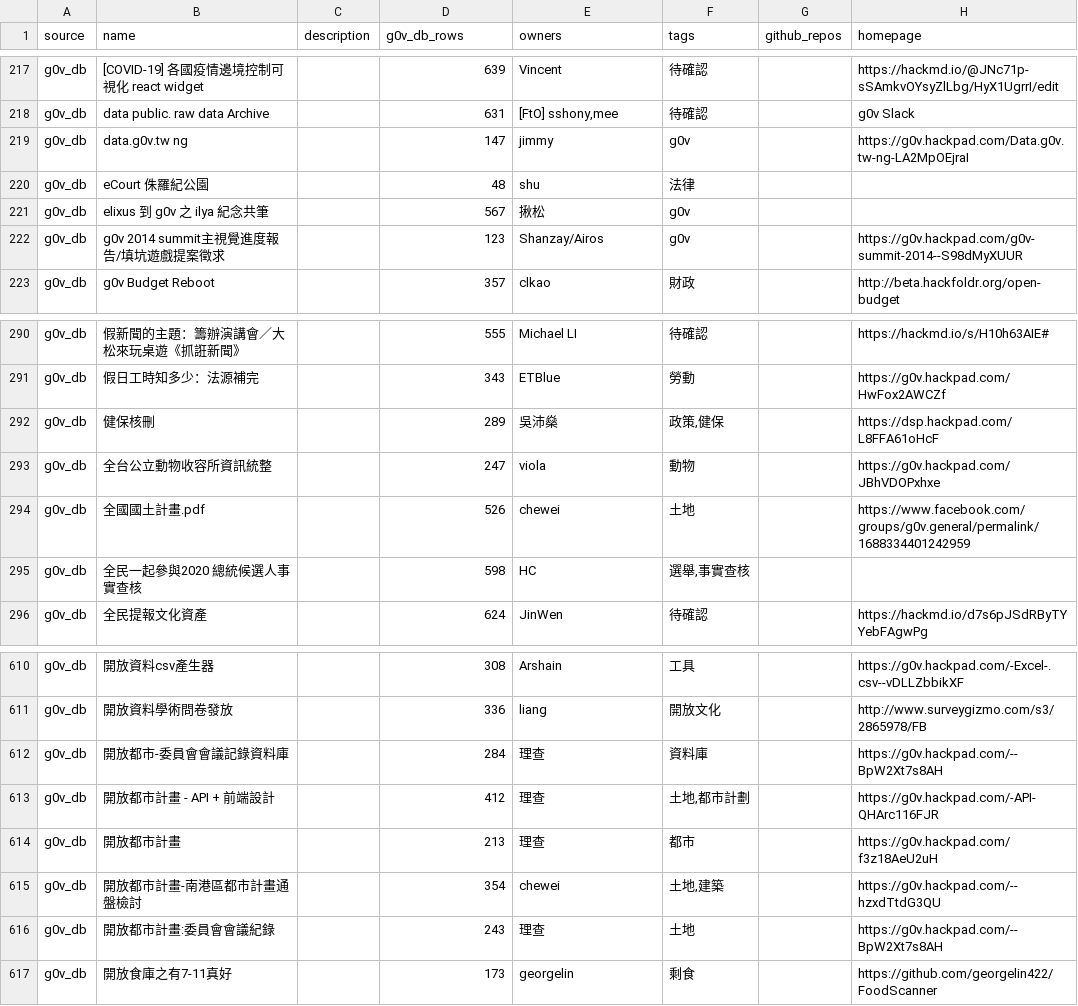
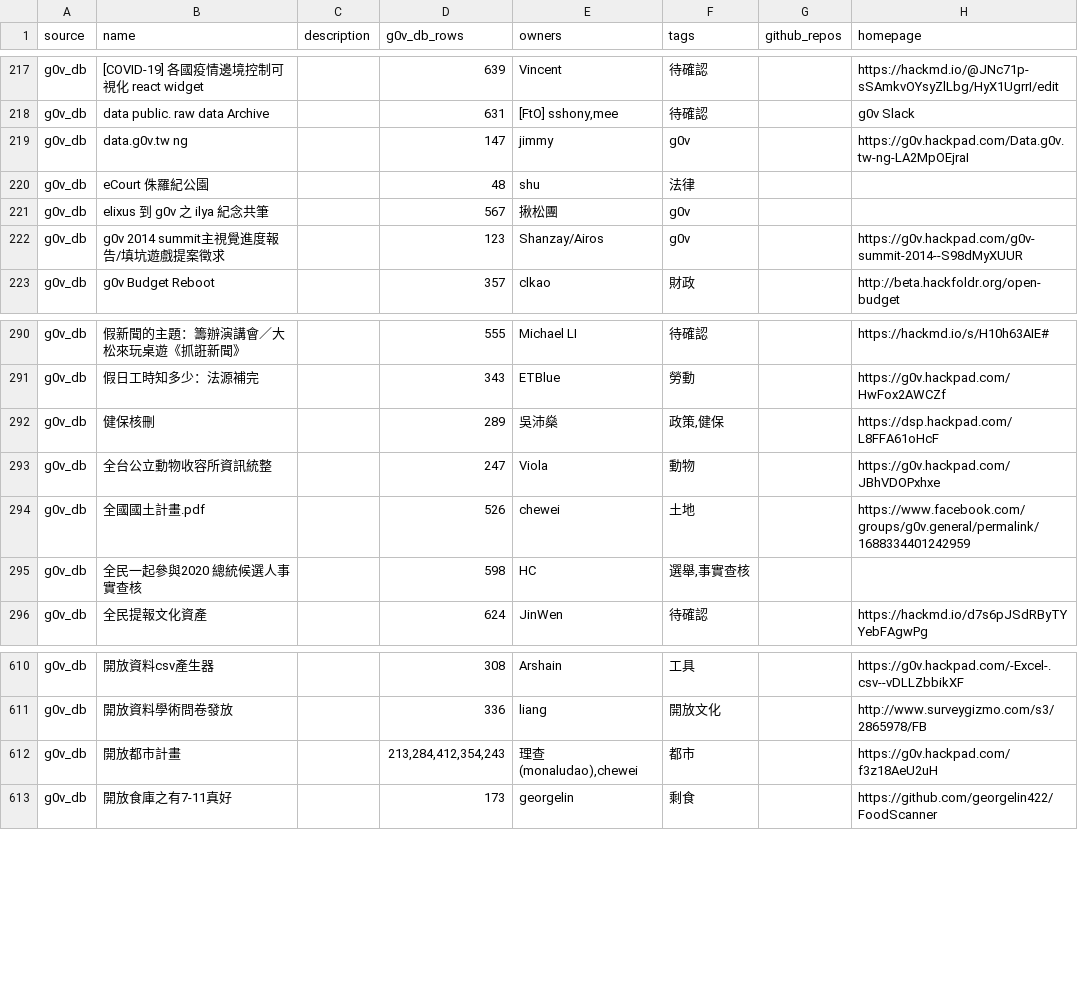
Before and after one commit to tinghuatseng/awesome-g0v-projects, a CSV file: data/projects.csv, drawn as a sheet; only a part is shown, gaps mark what is left out.

Commit message:
update owners & projects

```diff
--- a/data/projects.csv
+++ b/data/projects.csv
@@ -220,3 +220,3 @@ g0v_db,data.g0v.tw ng,,147,jimmy,g0v,,https://g0v.hackpad.com/Data.g0v.tw-ng-LA2
 g0v_db,eCourt 侏羅紀公園,,48,shu,法律,,
-g0v_db,elixus 到 g0v 之 ilya 紀念共筆,,567,揪松,g0v,,
+g0v_db,elixus 到 g0v 之 ilya 紀念共筆,,567,揪松團,g0v,,
 g0v_db,g0v 2014 summit主視覺進度報告/填坑遊戲提案徵求,,123,Shanzay/Airos,g0v,,https://g0v.hackpad.com/g0v-summit-2014--S98dMyXUUR
@@ -292,3 +292,3 @@ g0v_db,假日工時知多少：法源補完,,343,ETBlue,勞動,,https://g0v.hack
 g0v_db,健保核刪,,289,吳沛燊,"政策,健保",,https://dsp.hackpad.com/L8FFA61oHcF
-g0v_db,全台公立動物收容所資訊統整,,247,viola,動物,,https://g0v.hackpad.com/JBhVDOPxhxe
+g0v_db,全台公立動物收容所資訊統整,,247,Viola,動物,,https://g0v.hackpad.com/JBhVDOPxhxe
 g0v_db,全國國土計畫.pdf,,526,chewei,土地,,https://www.facebook.com/groups/g0v.general/permalink/1688334401242959
@@ -611,7 +611,3 @@ g0v_db,開放資料csv產生器,,308,Arshain,工具,,https://g0v.hackpad.com/-Ex
 g0v_db,開放資料學術問卷發放,,336,liang,開放文化,,http://www.surveygizmo.com/s3/2865978/FB
-g0v_db,開放都市-委員會會議記錄資料庫,,284,理查,資料庫,,https://g0v.hackpad.com/--BpW2Xt7s8AH
-g0v_db,開放都市計畫 - API + 前端設計,,412,理查,"土地,都市計劃",,https://g0v.hackpad.com/-API-QHArc116FJR
-g0v_db,開放都市計畫,,213,理查,都市,,https://g0v.hackpad.com/f3z18AeU2uH
-g0v_db,開放都市計畫-南港區都市計畫通盤檢討,,354,chewei,"土地,建築",,https://g0v.hackpad.com/--hzxdTtdG3QU
-g0v_db,開放都市計畫:委員會會議紀錄,,243,理查,土地,,https://g0v.hackpad.com/--BpW2Xt7s8AH
+g0v_db,開放都市計畫,,"213,284,412,354,243","理查 (monaludao),chewei",都市,,https://g0v.hackpad.com/f3z18AeU2uH
 g0v_db,開放食庫之有7-11真好,,173,georgelin,剩食,,https://github.com/georgelin422/FoodScanner
```
Also changed, not shown: data/owners.csv, 1 other file.
